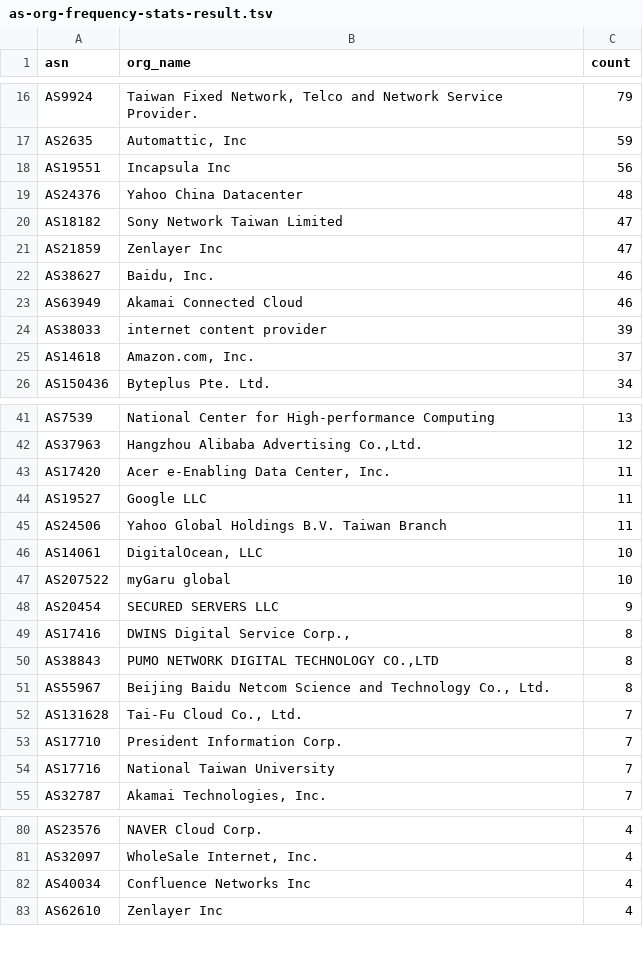
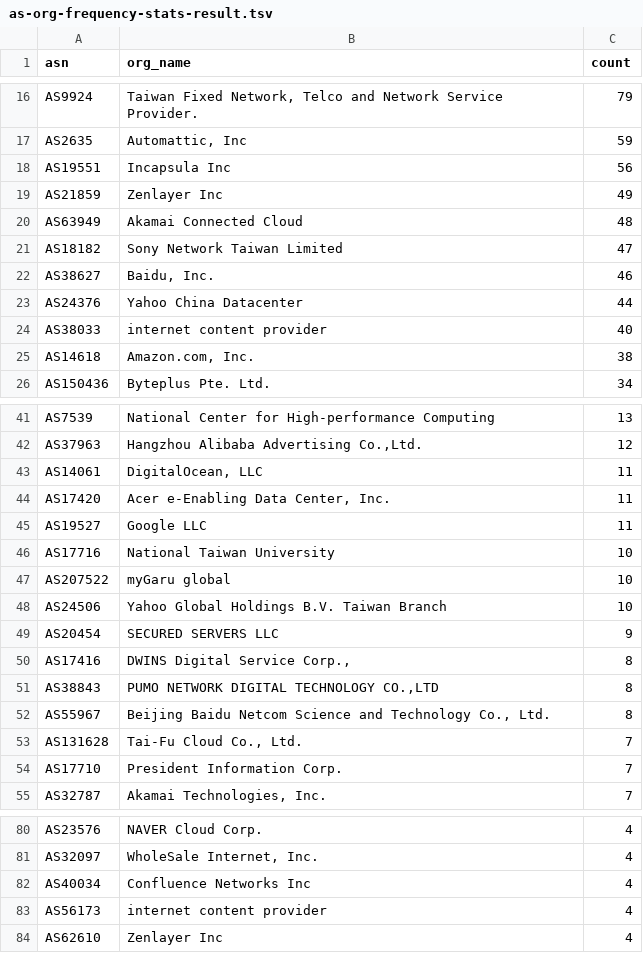
Before and after one commit to irvin/web-resilience-test-result, a TSV file: as-org-frequency-stats-result.tsv, drawn as a sheet; only a part is shown, gaps mark what is left out; the diff covers the shown part only.

```diff
--- a/as-org-frequency-stats-result.tsv
+++ b/as-org-frequency-stats-result.tsv
@@ -18,9 +18,9 @@ AS2635	Automattic, Inc	59
 AS19551	Incapsula Inc	56
-AS24376	Yahoo China Datacenter	48
+AS21859	Zenlayer Inc	49
+AS63949	Akamai Connected Cloud	48
 AS18182	Sony Network Taiwan Limited	47
-AS21859	Zenlayer Inc	47
 AS38627	Baidu, Inc.	46
-AS63949	Akamai Connected Cloud	46
-AS38033	internet content provider	39
-AS14618	Amazon.com, Inc.	37
+AS24376	Yahoo China Datacenter	44
+AS38033	internet content provider	40
+AS14618	Amazon.com, Inc.	38
 AS150436	Byteplus Pte. Ltd.	34
@@ -42,7 +42,8 @@ AS7539	National Center for High-performance Computing	13
 AS37963	Hangzhou Alibaba Advertising Co.,Ltd.	12
+AS14061	DigitalOcean, LLC	11
 AS17420	Acer e-Enabling Data Center, Inc.	11
 AS19527	Google LLC	11
-AS24506	Yahoo Global Holdings B.V. Taiwan Branch	11
-AS14061	DigitalOcean, LLC	10
+AS17716	National Taiwan University	10
 AS207522	myGaru global	10
+AS24506	Yahoo Global Holdings B.V. Taiwan Branch	10
 AS20454	SECURED SERVERS LLC	9
@@ -53,3 +54,2 @@ AS131628	Tai-Fu Cloud Co., Ltd.	7
 AS17710	President Information Corp.	7
-AS17716	National Taiwan University	7
 AS32787	Akamai Technologies, Inc.	7
@@ -82,2 +82,3 @@ AS32097	WholeSale Internet, Inc.	4
 AS40034	Confluence Networks Inc	4
+AS56173	internet content provider	4
 AS62610	Zenlayer Inc	4
```
Also changed, not shown: 2 added rows, 2 removed rows and 11 edited cells elsewhere in this file, statistic.tsv, 4 other files.
